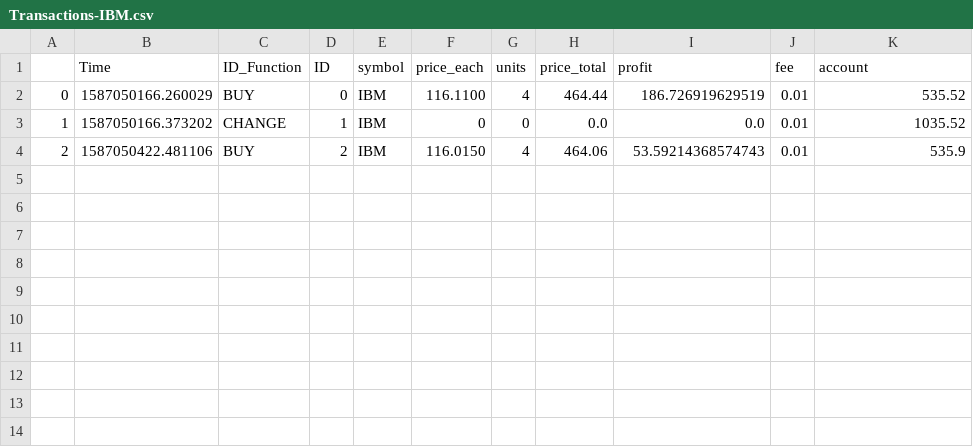
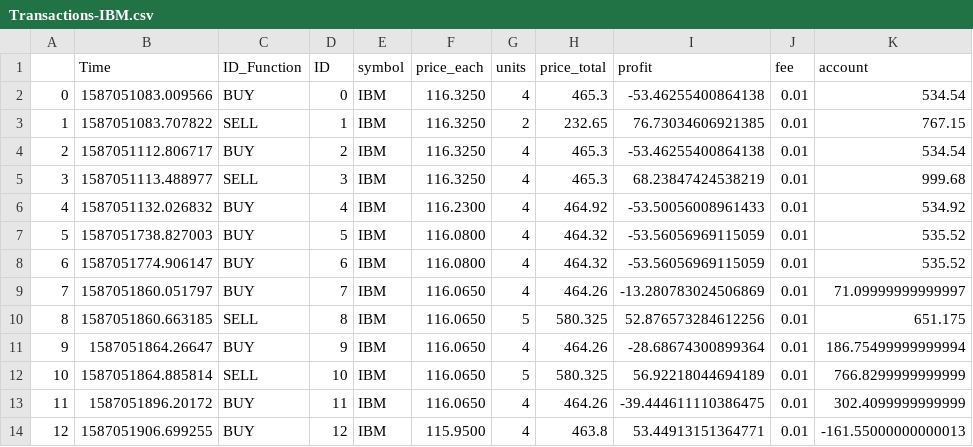
Before and after one commit to SebNik/TradingBot, a CSV file: Transactions/Transactions-IBM.csv, drawn as a sheet.

Commit message:
added sell function, and added checking if already exists

```diff
--- a/Transactions/Transactions-IBM.csv
+++ b/Transactions/Transactions-IBM.csv
@@ -1,4 +1,14 @@
 ;Time;ID_Function;ID;symbol;price_each;units;price_total;profit;fee;account
-0;1587050166.260029;BUY;0;IBM;116.1100;4;464.44;186.726919629519;0.01;535.52
-1;1587050166.373202;CHANGE;1;IBM;0;0;0.0;0.0;0.01;1035.52
-2;1587050422.481106;BUY;2;IBM;116.0150;4;464.06;53.59214368574743;0.01;535.9
+0;1587051083.009566;BUY;0;IBM;116.3250;4;465.3;-53.46255400864138;0.01;534.54
+1;1587051083.707822;SELL;1;IBM;116.3250;2;232.65;76.73034606921385;0.01;767.15
+2;1587051112.806717;BUY;2;IBM;116.3250;4;465.3;-53.46255400864138;0.01;534.54
+3;1587051113.488977;SELL;3;IBM;116.3250;4;465.3;68.23847424538219;0.01;999.68
+4;1587051132.026832;BUY;4;IBM;116.2300;4;464.92;-53.50056008961433;0.01;534.92
+5;1587051738.827003;BUY;5;IBM;116.0800;4;464.32;-53.56056969115059;0.01;535.52
+6;1587051774.906147;BUY;6;IBM;116.0800;4;464.32;-53.56056969115059;0.01;535.52
+7;1587051860.051797;BUY;7;IBM;116.0650;4;464.26;-13.280783024506869;0.01;71.09999999999997
+8;1587051860.663185;SELL;8;IBM;116.0650;5;580.325;52.876573284612256;0.01;651.175
+9;1587051864.26647;BUY;9;IBM;116.0650;4;464.26;-28.68674300899364;0.01;186.75499999999994
+10;1587051864.885814;SELL;10;IBM;116.0650;5;580.325;56.92218044694189;0.01;766.8299999999999
+11;1587051896.20172;BUY;11;IBM;116.0650;4;464.26;-39.444611110386475;0.01;302.4099999999999
+12;1587051906.699255;BUY;12;IBM;115.9500;4;463.8;53.44913151364771;0.01;-161.55000000000013
```
Also changed, not shown: 3 other files.
